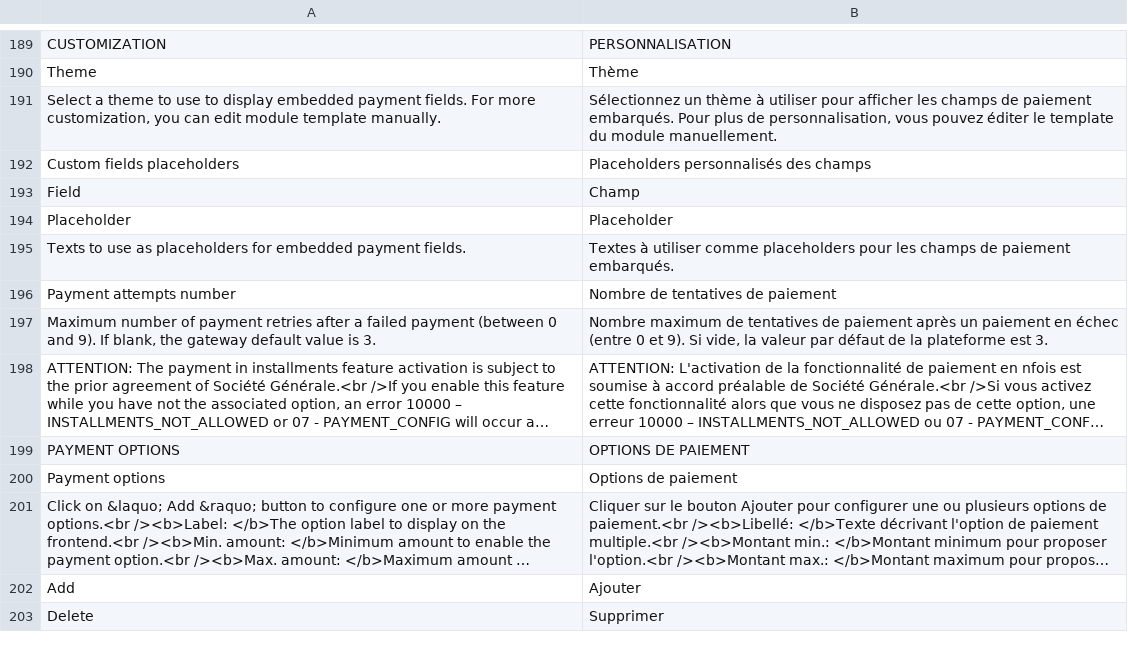
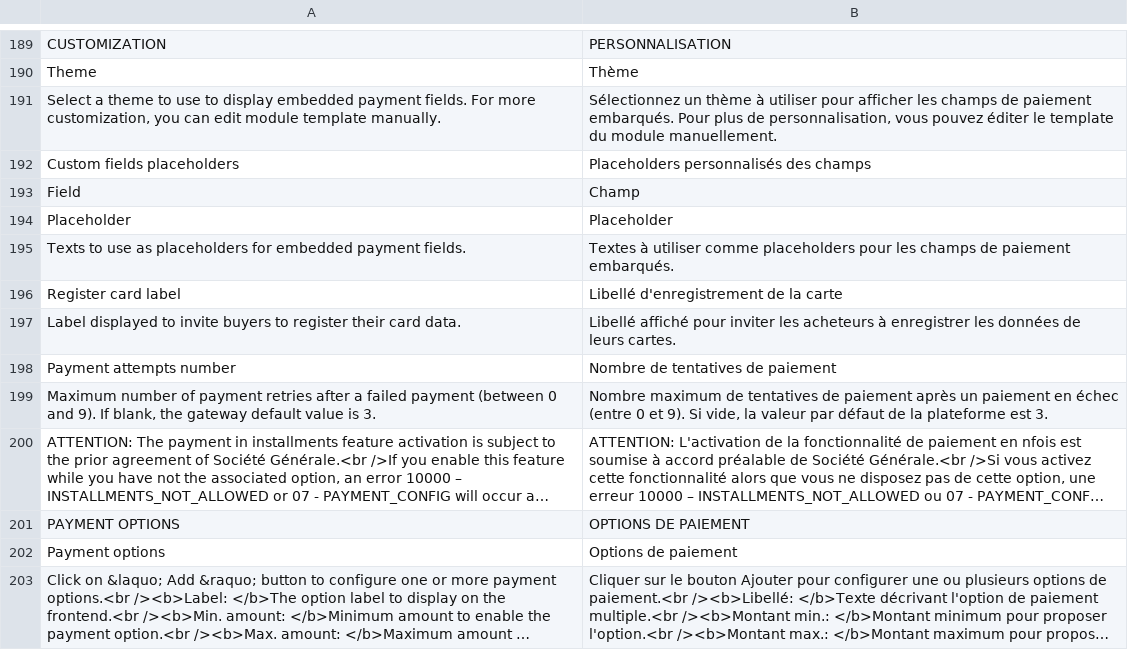
Before and after one commit to techizipay/magento_hiraoka, a CSV file: i18n/fr_FR.csv, drawn as a sheet; only a part is shown, gaps mark what is left out; the shorter side is filled out with more unchanged rows; long unchanged cells end in …; the diff names each change by its address in the sheet, - before the commit and + after, or states it on an @@ line.

```diff
--- a/i18n/fr_FR.csv
+++ b/i18n/fr_FR.csv
+row 196: Register card label | Libellé d'enregistrement de la carte
+row 197: Label displayed to invite buyers to register their card data. | Libellé affiché pour inviter les acheteurs à enregistrer les données de leurs cartes.
```
Also changed, not shown: i18n/de_DE.csv, i18n/es_AR.csv, 13 other files.
